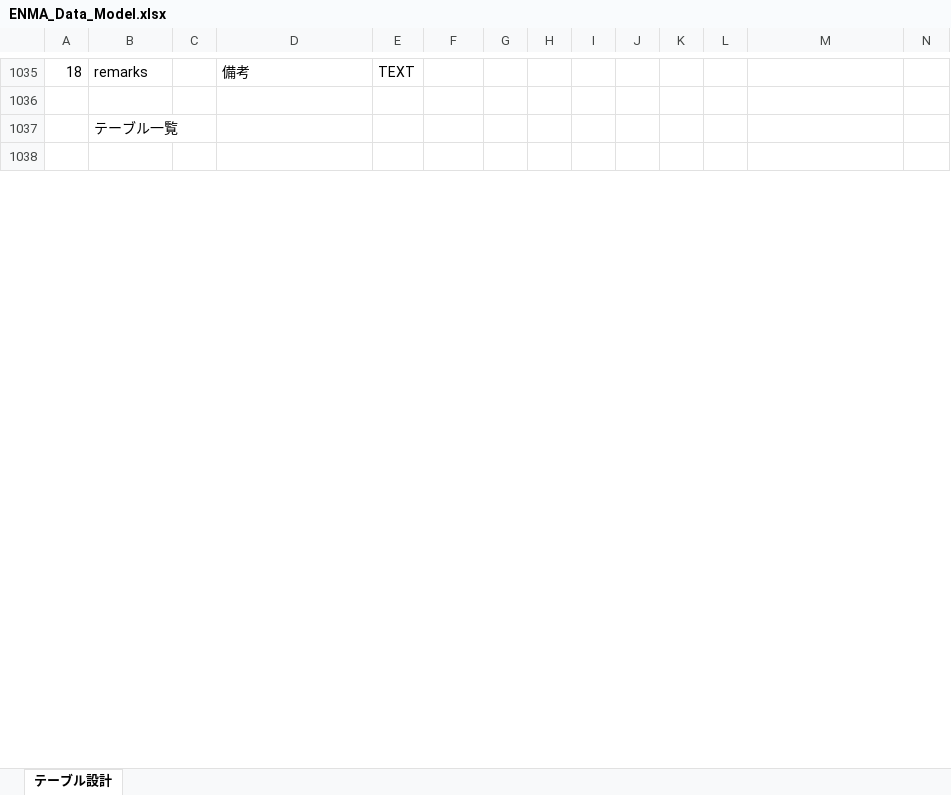
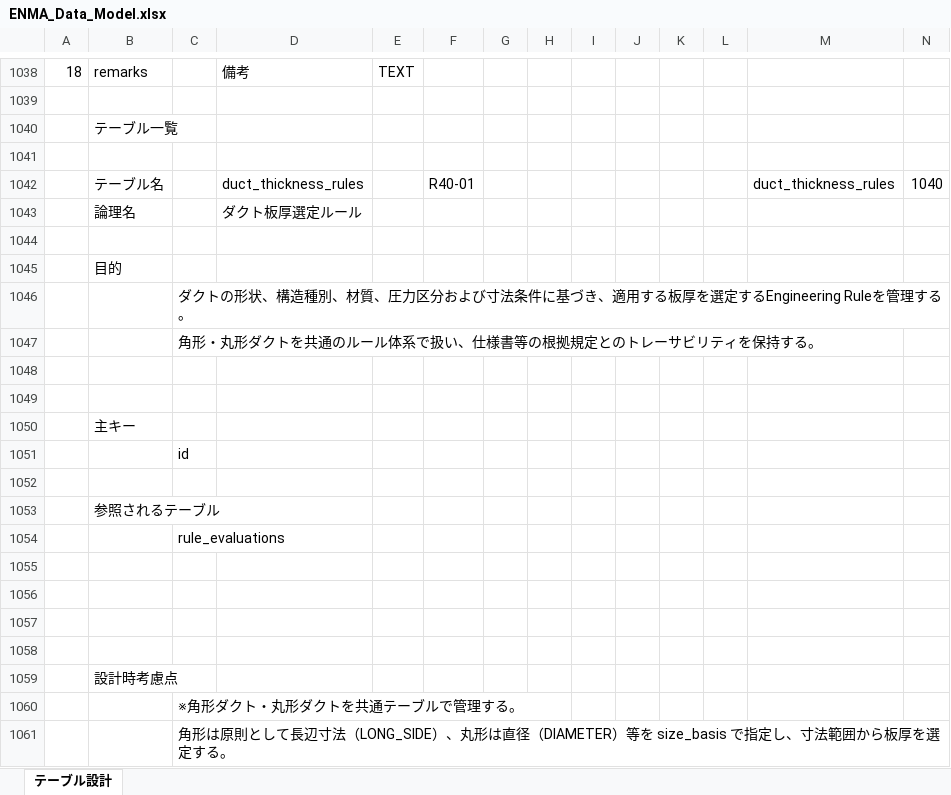
Before and after one commit to ENMA-WG/enma-poc, an Excel workbook: docs/ENMA_Data_Model.xlsx, sheet テーブル設計, drawn as a sheet; only a part is shown, gaps mark what is left out; values as stored, in another font and other column widths than the file's, no borders; rows hold the shown columns only; the diff covers the shown part only; the diff names each change by its address in the sheet, - before the commit and + after, or states it on an @@ line.

Commit message:
Update ENMA data model for duct thickness engineering rules

```diff
--- a/docs/ENMA_Data_Model.xlsx (sheet テーブル設計)
+++ b/docs/ENMA_Data_Model.xlsx (sheet テーブル設計)
+row 1042:  | テーブル名 |  | duct_thickness_rules |  | R40-01 |  |  |  |  |  |  | duct_thickness_rules | 1040
+row 1043:  | 論理名 |  | ダクト板厚選定ルール
+row 1044: (empty)
+row 1045:  | 目的
+row 1046:  |  | ダクトの形状、構造種別、材質、圧力区分および寸法条件に基づき、適用する板厚を選定するEngineering Ruleを管理する。
+row 1047:  |  | 角形・丸形ダクトを共通のルール体系で扱い、仕様書等の根拠規定とのトレーサビリティを保持する。
+row 1048: (empty)
+row 1049: (empty)
+row 1050:  | 主キー
+row 1051:  |  | id
+row 1052: (empty)
+row 1053:  | 参照されるテーブル
+row 1054:  |  | rule_evaluations
+row 1055: (empty)
+row 1056: (empty)
+row 1057: (empty)
+row 1058: (empty)
+row 1059:  | 設計時考慮点
+row 1060:  |  | ※角形ダクト・丸形ダクトを共通テーブルで管理する。
+row 1061:  |  | 角形は原則として長辺寸法（LONG_SIDE）、丸形は直径（DIAMETER）等を size_basis で指定し、寸法範囲から板厚を選定する。
```
Also changed, not shown: 33 added rows, 1 removed row and 93 edited cells elsewhere in this sheet, formulas that keep their value, docs/DataDictionaryIndex.xlsx.
